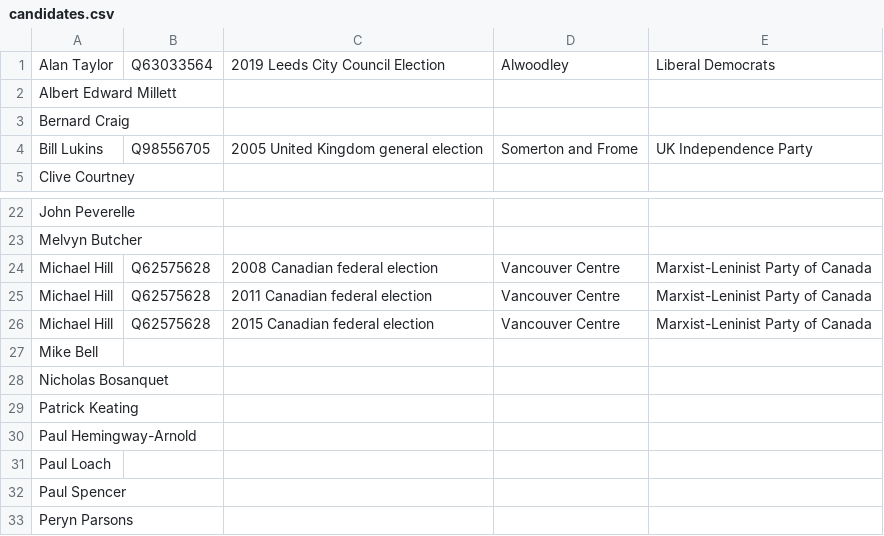
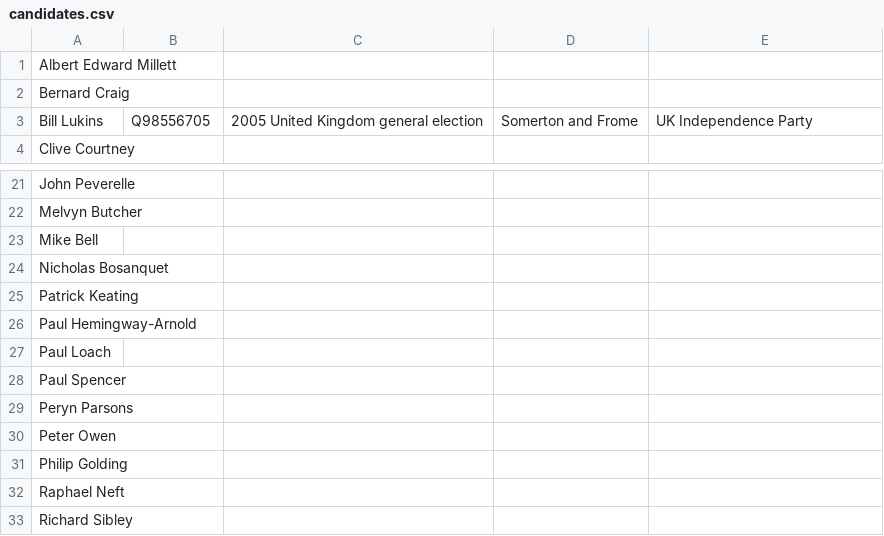
Before and after one commit to tmtmtmtm/weston-super-mare-elections-wikipedia, a CSV file: candidates.csv, drawn as a sheet; only a part is shown, gaps mark what is left out; the shorter side is filled out with more unchanged rows.

Commit message:
Remove unwanted reconciliations

```diff
--- a/candidates.csv
+++ b/candidates.csv
@@ -1,2 +1 @@
-"Alan Taylor","Q63033564","2019 Leeds City Council Election","Alwoodley","Liberal Democrats"
 "Albert Edward Millett",,,,
@@ -23,5 +22,2 @@
 "Melvyn Butcher",,,,
-"Michael Hill","Q62575628","2008 Canadian federal election","Vancouver Centre","Marxist-Leninist Party of Canada"
-"Michael Hill","Q62575628","2011 Canadian federal election","Vancouver Centre","Marxist-Leninist Party of Canada"
-"Michael Hill","Q62575628","2015 Canadian federal election","Vancouver Centre","Marxist-Leninist Party of Canada"
 "Mike Bell",,,,
```
